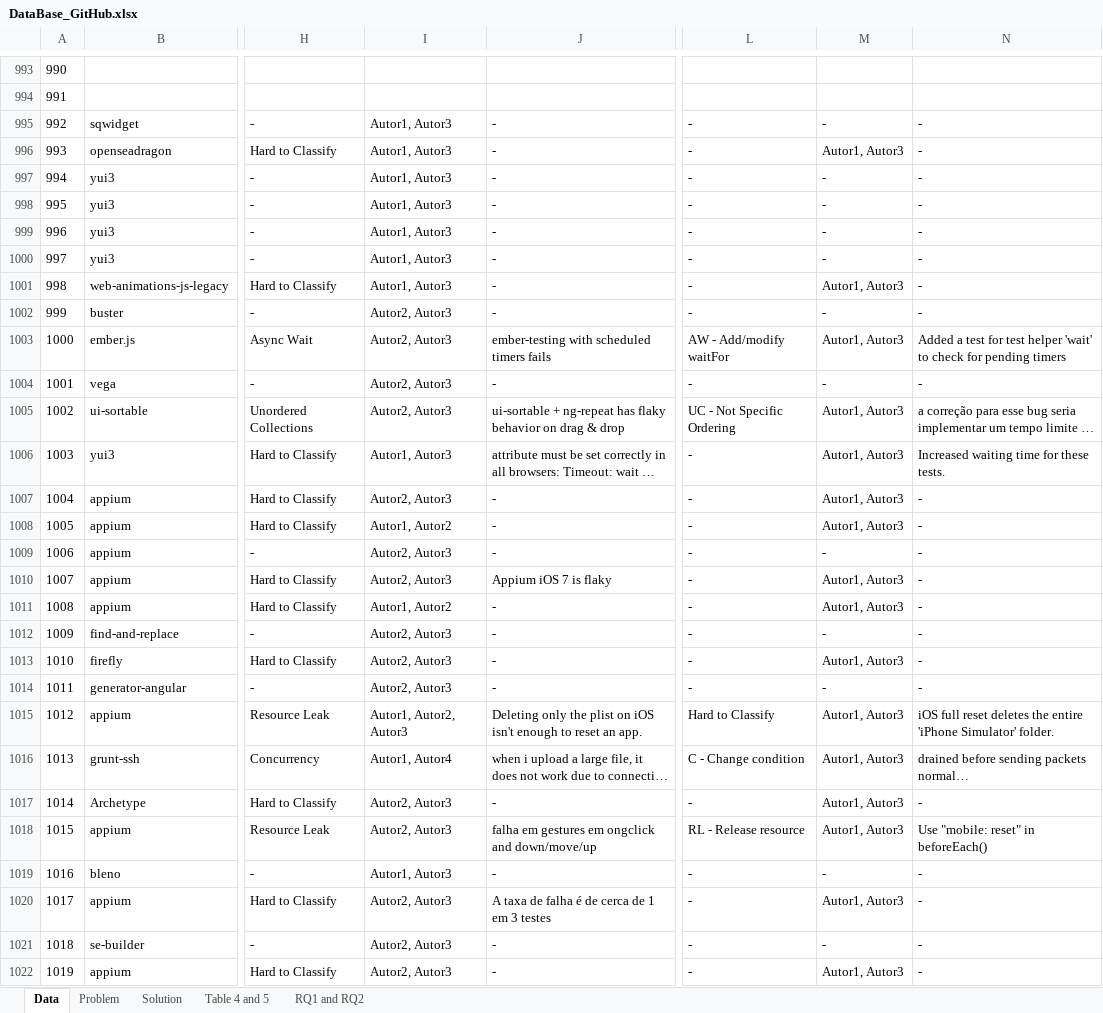
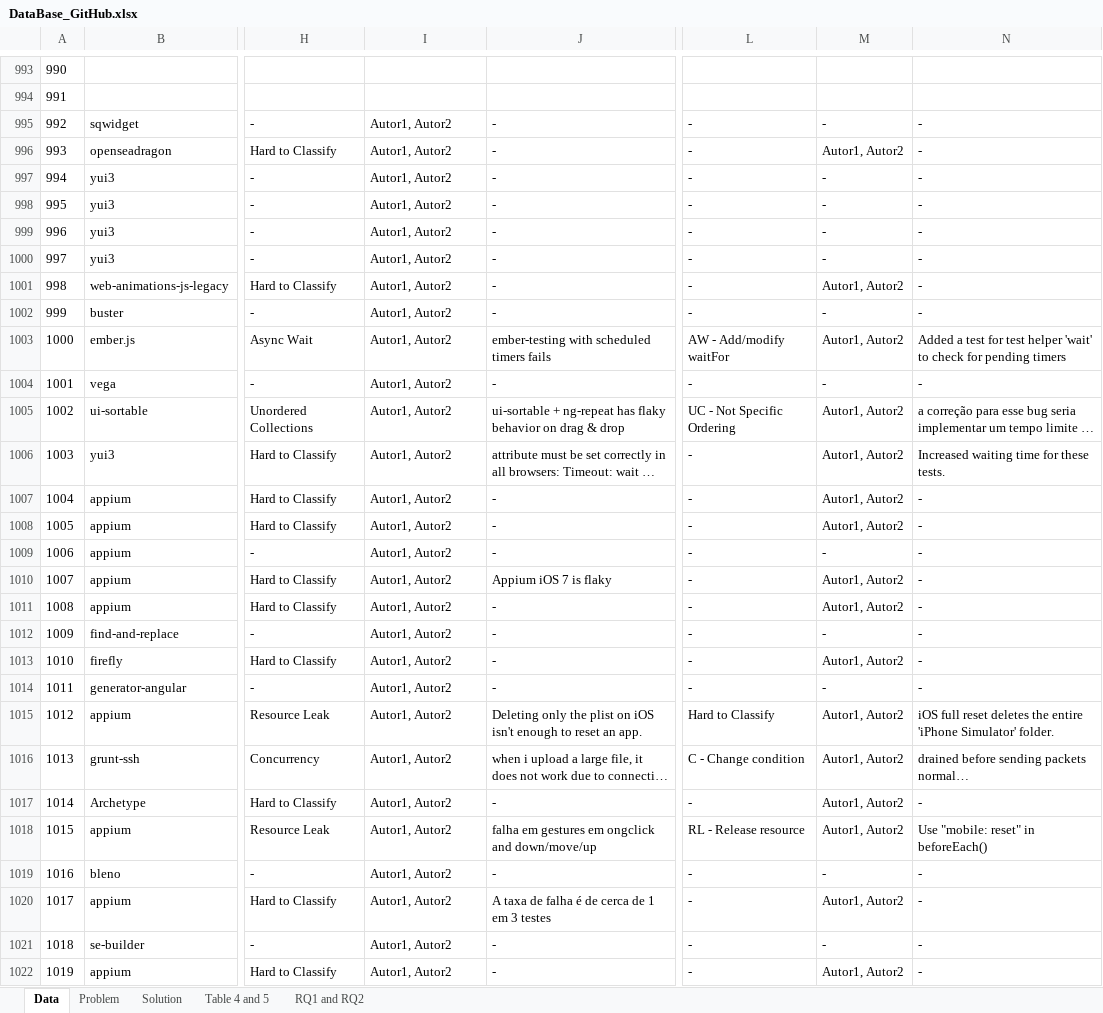
Before and after one commit to Test-Flaky/TSE22, an Excel workbook: data/DataBase_GitHub.xlsx, sheet Data, drawn as a sheet; only a part is shown, gaps mark what is left out; long unchanged cells end in …; values as stored, in another font and other column widths than the file's, no borders; charts and pictures and conditional formats not drawn; the diff covers the shown part only; the diff names each change by its address in the sheet, - before the commit and + after, or states it on an @@ line.

Commit message:
Update data

```diff
--- a/data/DataBase_GitHub.xlsx (sheet Data)
+++ b/data/DataBase_GitHub.xlsx (sheet Data)
-I995:I1001: Autor1, Autor3
+I995:I1001: Autor1, Autor2
-M996: Autor1, Autor3
+M996: Autor1, Autor2
-M1001: Autor1, Autor3
+M1001: Autor1, Autor2
-I1002:I1005: Autor2, Autor3
+I1002:I1005: Autor1, Autor2
-M1003: Autor1, Autor3
+M1003: Autor1, Autor2
-M1005:M1008: Autor1, Autor3
+M1005:M1008: Autor1, Autor2
-I1006: Autor1, Autor3
+I1006: Autor1, Autor2
-I1007: Autor2, Autor3
+I1007: Autor1, Autor2
-I1009:I1010: Autor2, Autor3
+I1009:I1010: Autor1, Autor2
-M1010:M1011: Autor1, Autor3
+M1010:M1011: Autor1, Autor2
-I1012:I1014: Autor2, Autor3
+I1012:I1014: Autor1, Autor2
-M1013: Autor1, Autor3
+M1013: Autor1, Autor2
-I1015: Autor1, Autor2, Autor3
+I1015: Autor1, Autor2
-M1015:M1018: Autor1, Autor3
+M1015:M1018: Autor1, Autor2
-I1016: Autor1, Autor4
+I1016: Autor1, Autor2
-I1017:I1018: Autor2, Autor3
+I1017:I1018: Autor1, Autor2
-I1019: Autor1, Autor3
+I1019: Autor1, Autor2
-I1020:I1022: Autor2, Autor3
+I1020:I1022: Autor1, Autor2
-M1020: Autor1, Autor3
+M1020: Autor1, Autor2
-M1022: Autor1, Autor3
+M1022: Autor1, Autor2
```
Also changed, not shown: 1478 edited cells elsewhere in this sheet.
